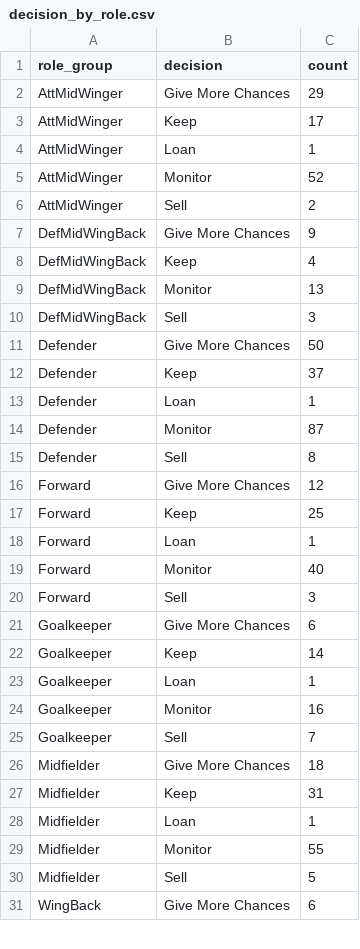
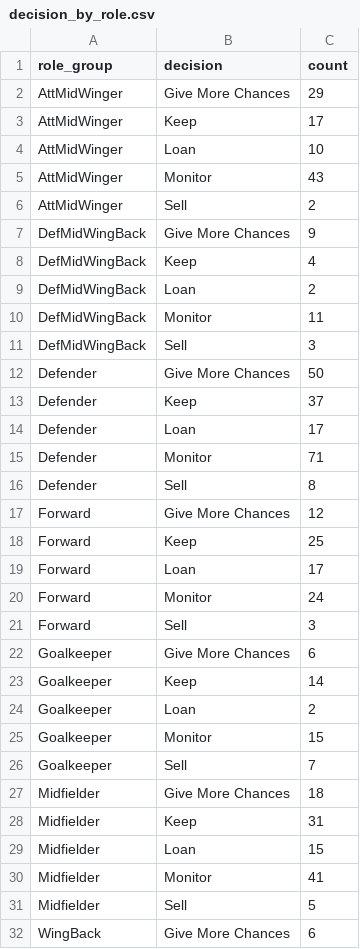
Before and after one commit to OmarFares26/football-squad-management-kg, a CSV file: outputs/results/decision_by_role.csv, drawn as a sheet; only a part is shown; the diff covers the shown part only.

```diff
--- a/outputs/results/decision_by_role.csv
+++ b/outputs/results/decision_by_role.csv
@@ -3,4 +3,4 @@ AttMidWinger,Give More Chances,29
 AttMidWinger,Keep,17
-AttMidWinger,Loan,1
-AttMidWinger,Monitor,52
+AttMidWinger,Loan,10
+AttMidWinger,Monitor,43
 AttMidWinger,Sell,2
@@ -8,3 +8,4 @@ DefMidWingBack,Give More Chances,9
 DefMidWingBack,Keep,4
-DefMidWingBack,Monitor,13
+DefMidWingBack,Loan,2
+DefMidWingBack,Monitor,11
 DefMidWingBack,Sell,3
@@ -12,4 +13,4 @@ Defender,Give More Chances,50
 Defender,Keep,37
-Defender,Loan,1
-Defender,Monitor,87
+Defender,Loan,17
+Defender,Monitor,71
 Defender,Sell,8
@@ -17,4 +18,4 @@ Forward,Give More Chances,12
 Forward,Keep,25
-Forward,Loan,1
-Forward,Monitor,40
+Forward,Loan,17
+Forward,Monitor,24
 Forward,Sell,3
@@ -22,4 +23,4 @@ Goalkeeper,Give More Chances,6
 Goalkeeper,Keep,14
-Goalkeeper,Loan,1
-Goalkeeper,Monitor,16
+Goalkeeper,Loan,2
+Goalkeeper,Monitor,15
 Goalkeeper,Sell,7
@@ -27,4 +28,4 @@ Midfielder,Give More Chances,18
 Midfielder,Keep,31
-Midfielder,Loan,1
-Midfielder,Monitor,55
+Midfielder,Loan,15
+Midfielder,Monitor,41
 Midfielder,Sell,5
```
Also changed, not shown: 2 edited cells elsewhere in this file, data/processed/player_decisions.csv, outputs/results/query_liverpool_decisions.csv, 6 other files.
